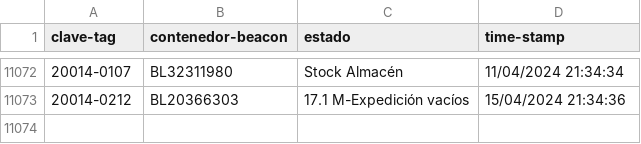
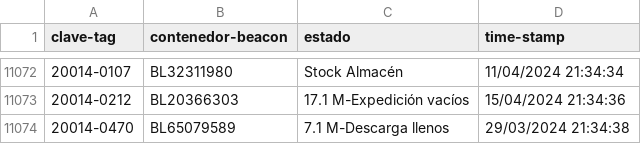
Before and after one commit to JavierNavaridasM/SmartContainerAUTO, a CSV file: DatosBLEAzure.csv, drawn as a sheet; only a part is shown, gaps mark what is left out.

```diff
--- a/DatosBLEAzure.csv
+++ b/DatosBLEAzure.csv
@@ -11073 +11073,2 @@ clave-tag,contenedor-beacon,estado,time-stamp
 20014-0212,BL20366303,17.1 M-Expedición vacíos,15/04/2024 21:34:36
+20014-0470,BL65079589,7.1 M-Descarga llenos,29/03/2024 21:34:38
```
Also changed, not shown: 1 other file.
